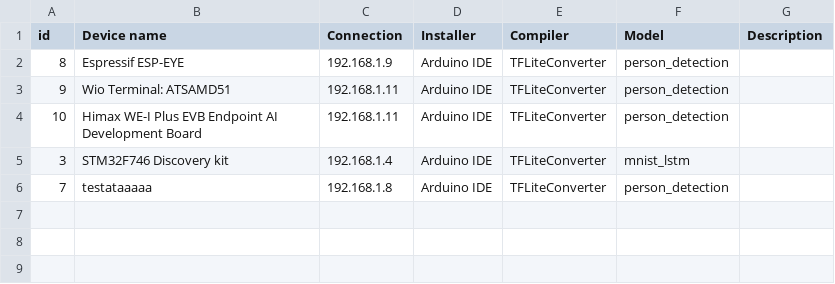
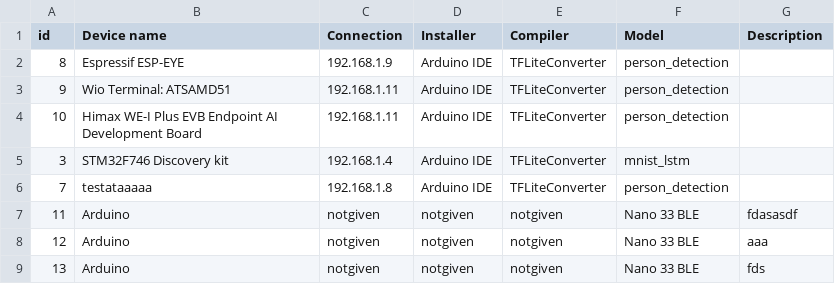
Before and after one commit to TinyMLaas/TinyML-backend, a CSV file: devices.csv, drawn as a sheet.

```diff
--- a/devices.csv
+++ b/devices.csv
@@ -6 +6,4 @@ id,Device name,Connection,Installer,Compiler,Model,Description
 7,testataaaaa,192.168.1.8,Arduino IDE,TFLiteConverter,  person_detection,
+11,Arduino,notgiven,notgiven,notgiven,Nano 33 BLE,fdasasdf
+12,Arduino,notgiven,notgiven,notgiven,Nano 33 BLE,aaa
+13,Arduino,notgiven,notgiven,notgiven,Nano 33 BLE,fds
```
Also changed, not shown: 2 other files.
